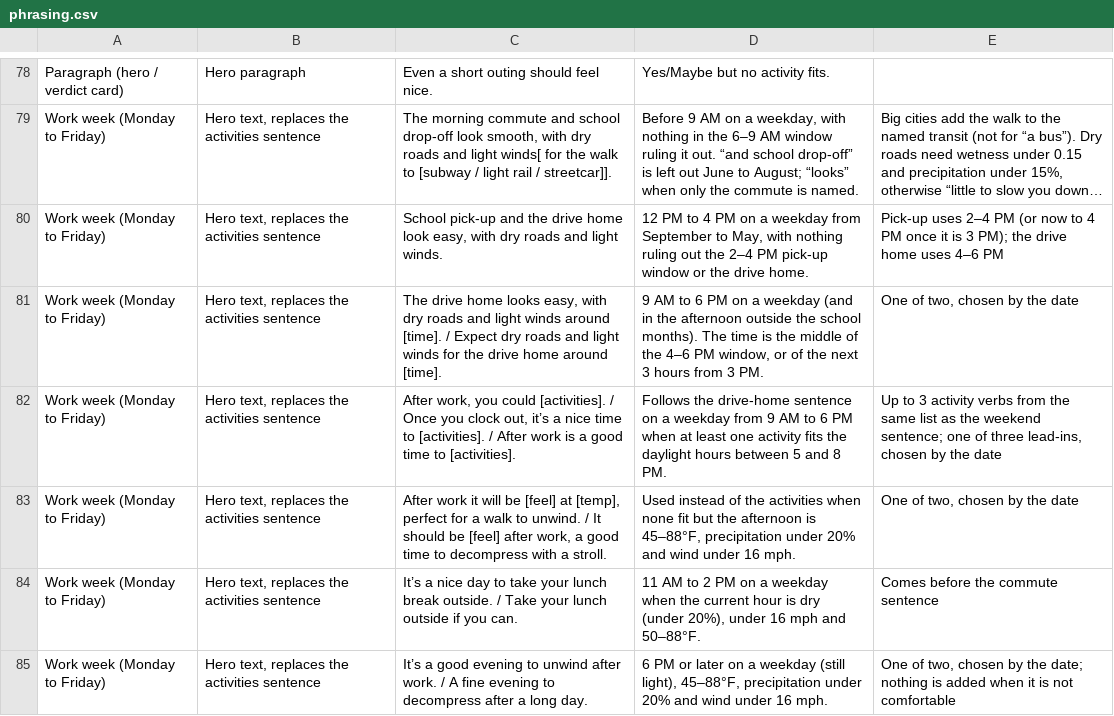
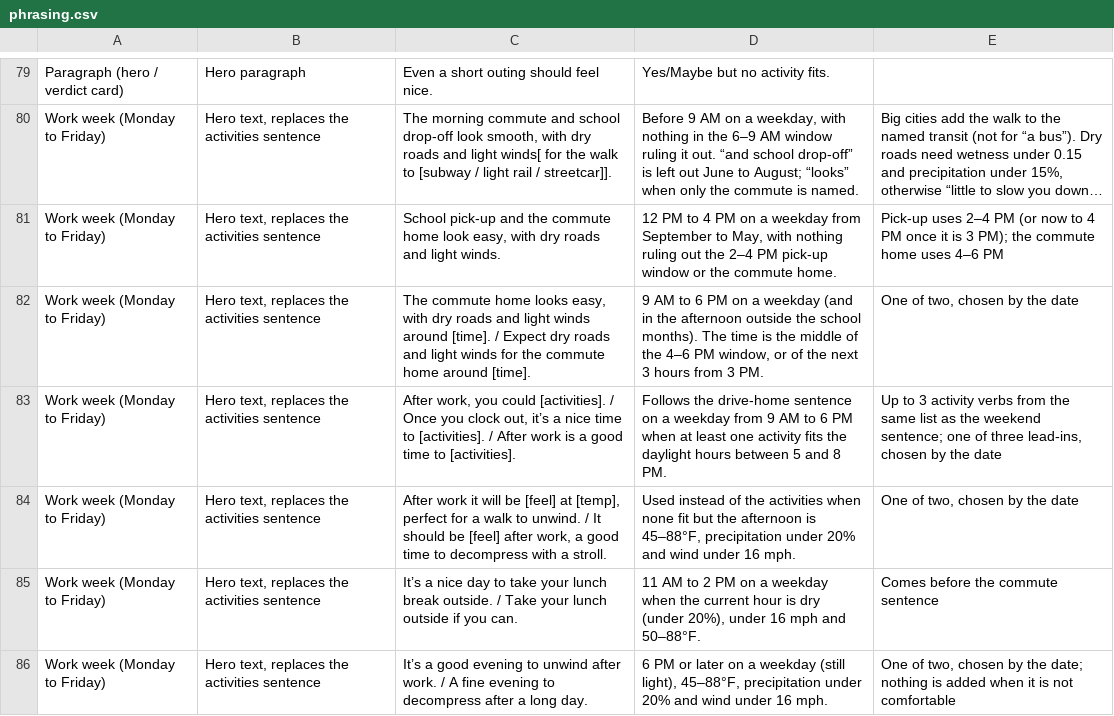
Before and after one commit to jeremyhamann87/Check-the-Wind, a CSV file: phrasing.csv, drawn as a sheet; only a part is shown, gaps mark what is left out; long unchanged cells end in …; addresses are those after the commit; the diff covers the shown part only; the diff names each change by its address in the sheet, - before the commit and + after, or states it on an @@ line.

```diff
--- a/phrasing.csv
+++ b/phrasing.csv
-C81: …and the drive home look…
+C81: …and the commute home look…
-D81: …or the drive home.
+D81: …or the commute home.
-E81: …PM); the drive home uses…
+E81: …PM); the commute home uses…
-C82: The drive home looks easy, with dry roads and light winds around [time]. / Expect dry roads and light winds for the drive home around…
+C82: The commute home looks easy, with dry roads and light winds around [time]. / Expect dry roads and light winds for the commute home around…
```
Also changed, not shown: 1 added row and 13 edited cells elsewhere in this file, 2 other files.
